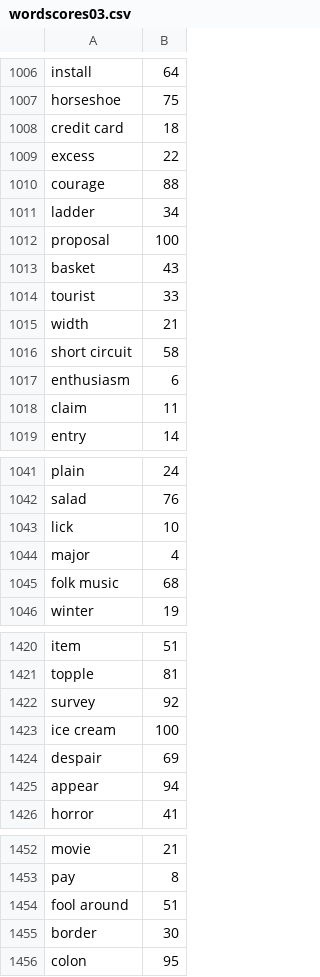
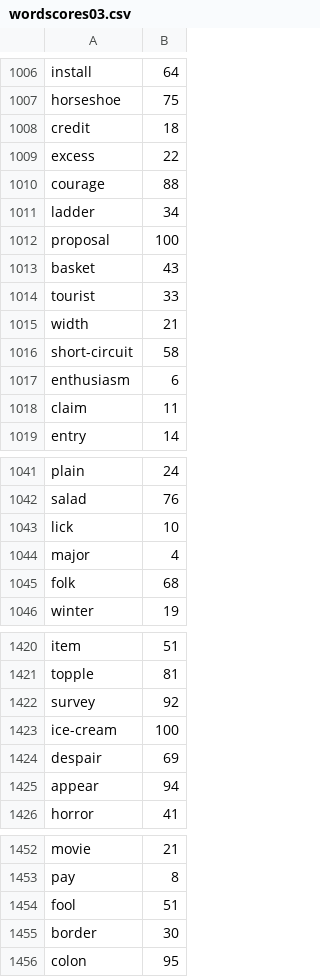
Before and after one commit to ananthugrasenan/Completely, a CSV file: resources/wordscores03.csv, drawn as a sheet; only a part is shown, gaps mark what is left out; the diff covers the shown part only.

```diff
--- a/resources/wordscores03.csv
+++ b/resources/wordscores03.csv
@@ -1007,3 +1007,3 @@ install,64
 horseshoe,75
-credit card,18
+credit,18
 excess,22
@@ -1015,3 +1015,3 @@ tourist,33
 width,21
-short circuit,58
+short-circuit,58
 enthusiasm,6
@@ -1044,3 +1044,3 @@ lick,10
 major,4
-folk music,68
+folk,68
 winter,19
@@ -1422,3 +1422,3 @@ topple,81
 survey,92
-ice cream,100
+ice-cream,100
 despair,69
@@ -1453,3 +1453,3 @@ movie,21
 pay,8
-fool around,51
+fool,51
 border,30
```
Also changed, not shown: 15 edited cells elsewhere in this file, resources/wordscores02.csv, resources/wordscores04.csv, 2 other files.
